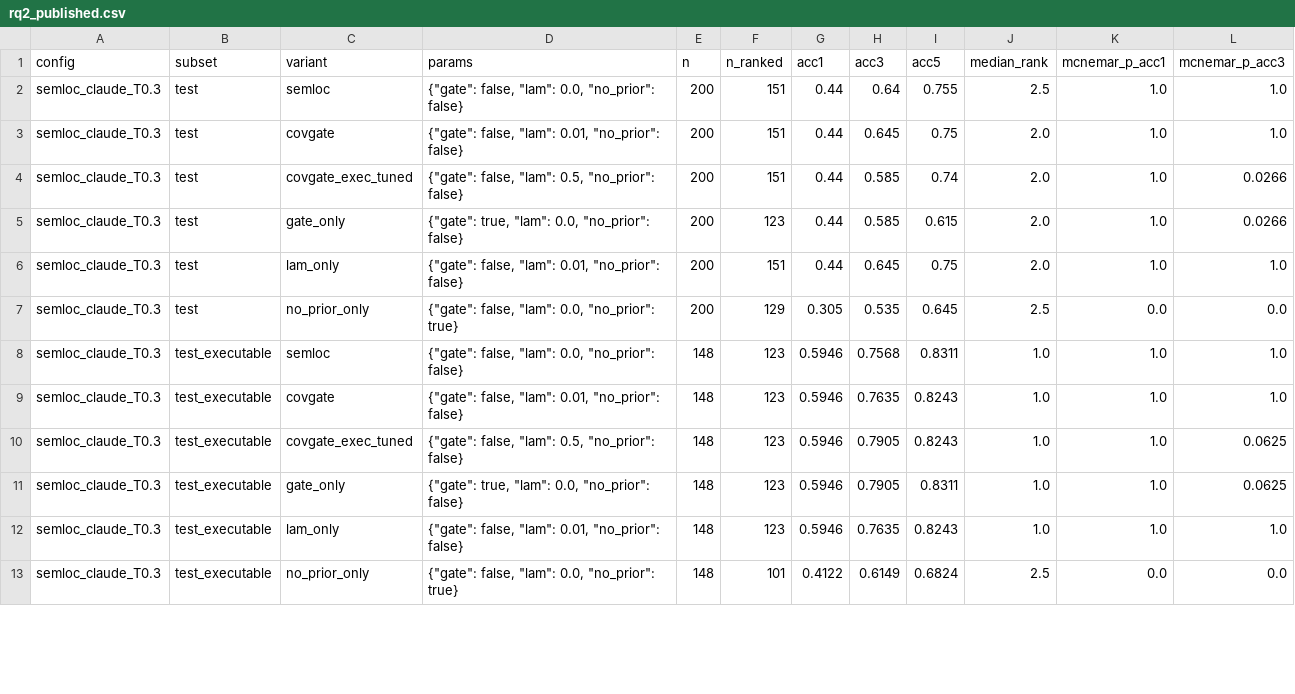
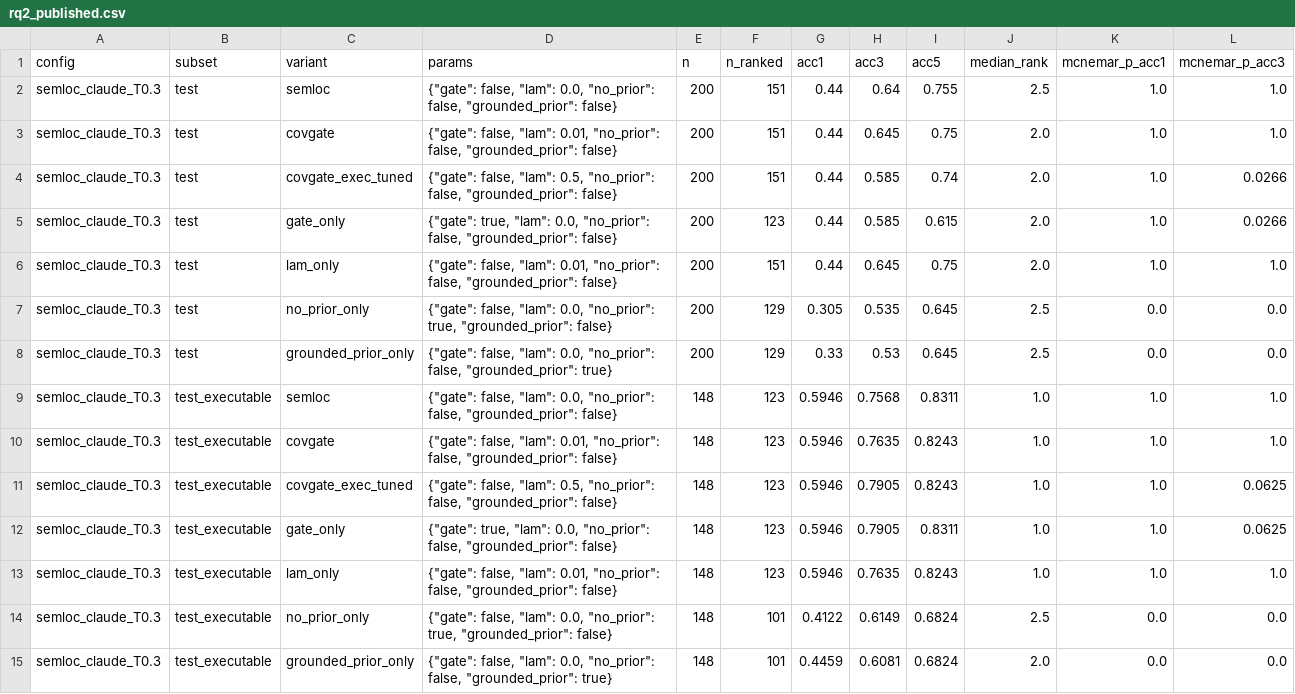
Before and after one commit to doanan293/grounded-or-guessed, a CSV file: data/rq2_published.csv, drawn as a sheet; only a part is shown; the diff covers the shown part only.

Commit message:
feat: CovGate grounded-prior (credit the LLM guess only with execution evidence) — negative result

```diff
--- a/data/rq2_published.csv
+++ b/data/rq2_published.csv
@@ -1,13 +1,15 @@
 config,subset,variant,params,n,n_ranked,acc1,acc3,acc5,median_rank,mcnemar_p_acc1,mcnemar_p_acc3
-semloc_claude_T0.3,test,semloc,"{""gate"": false, ""lam"": 0.0, ""no_prior"": false}",200,151,0.44,0.64,0.755,2.5,1.0,1.0
-semloc_claude_T0.3,test,covgate,"{""gate"": false, ""lam"": 0.01, ""no_prior"": false}",200,151,0.44,0.645,0.75,2.0,1.0,1.0
-semloc_claude_T0.3,test,covgate_exec_tuned,"{""gate"": false, ""lam"": 0.5, ""no_prior"": false}",200,151,0.44,0.585,0.74,2.0,1.0,0.0266
-semloc_claude_T0.3,test,gate_only,"{""gate"": true, ""lam"": 0.0, ""no_prior"": false}",200,123,0.44,0.585,0.615,2.0,1.0,0.0266
-semloc_claude_T0.3,test,lam_only,"{""gate"": false, ""lam"": 0.01, ""no_prior"": false}",200,151,0.44,0.645,0.75,2.0,1.0,1.0
-semloc_claude_T0.3,test,no_prior_only,"{""gate"": false, ""lam"": 0.0, ""no_prior"": true}",200,129,0.305,0.535,0.645,2.5,0.0,0.0
-semloc_claude_T0.3,test_executable,semloc,"{""gate"": false, ""lam"": 0.0, ""no_prior"": false}",148,123,0.5946,0.7568,0.8311,1.0,1.0,1.0
-semloc_claude_T0.3,test_executable,covgate,"{""gate"": false, ""lam"": 0.01, ""no_prior"": false}",148,123,0.5946,0.7635,0.8243,1.0,1.0,1.0
-semloc_claude_T0.3,test_executable,covgate_exec_tuned,"{""gate"": false, ""lam"": 0.5, ""no_prior"": false}",148,123,0.5946,0.7905,0.8243,1.0,1.0,0.0625
-semloc_claude_T0.3,test_executable,gate_only,"{""gate"": true, ""lam"": 0.0, ""no_prior"": false}",148,123,0.5946,0.7905,0.8311,1.0,1.0,0.0625
-semloc_claude_T0.3,test_executable,lam_only,"{""gate"": false, ""lam"": 0.01, ""no_prior"": false}",148,123,0.5946,0.7635,0.8243,1.0,1.0,1.0
-semloc_claude_T0.3,test_executable,no_prior_only,"{""gate"": false, ""lam"": 0.0, ""no_prior"": true}",148,101,0.4122,0.6149,0.6824,2.5,0.0,0.0
+semloc_claude_T0.3,test,semloc,"{""gate"": false, ""lam"": 0.0, ""no_prior"": false, ""grounded_prior"": false}",200,151,0.44,0.64,0.755,2.5,1.0,1.0
+semloc_claude_T0.3,test,covgate,"{""gate"": false, ""lam"": 0.01, ""no_prior"": false, ""grounded_prior"": false}",200,151,0.44,0.645,0.75,2.0,1.0,1.0
+semloc_claude_T0.3,test,covgate_exec_tuned,"{""gate"": false, ""lam"": 0.5, ""no_prior"": false, ""grounded_prior"": false}",200,151,0.44,0.585,0.74,2.0,1.0,0.0266
+semloc_claude_T0.3,test,gate_only,"{""gate"": true, ""lam"": 0.0, ""no_prior"": false, ""grounded_prior"": false}",200,123,0.44,0.585,0.615,2.0,1.0,0.0266
+semloc_claude_T0.3,test,lam_only,"{""gate"": false, ""lam"": 0.01, ""no_prior"": false, ""grounded_prior"": false}",200,151,0.44,0.645,0.75,2.0,1.0,1.0
+semloc_claude_T0.3,test,no_prior_only,"{""gate"": false, ""lam"": 0.0, ""no_prior"": true, ""grounded_prior"": false}",200,129,0.305,0.535,0.645,2.5,0.0,0.0
+semloc_claude_T0.3,test,grounded_prior_only,"{""gate"": false, ""lam"": 0.0, ""no_prior"": false, ""grounded_prior"": true}",200,129,0.33,0.53,0.645,2.5,0.0,0.0
+semloc_claude_T0.3,test_executable,semloc,"{""gate"": false, ""lam"": 0.0, ""no_prior"": false, ""grounded_prior"": false}",148,123,0.5946,0.7568,0.8311,1.0,1.0,1.0
+semloc_claude_T0.3,test_executable,covgate,"{""gate"": false, ""lam"": 0.01, ""no_prior"": false, ""grounded_prior"": false}",148,123,0.5946,0.7635,0.8243,1.0,1.0,1.0
+semloc_claude_T0.3,test_executable,covgate_exec_tuned,"{""gate"": false, ""lam"": 0.5, ""no_prior"": false, ""grounded_prior"": false}",148,123,0.5946,0.7905,0.8243,1.0,1.0,0.0625
+semloc_claude_T0.3,test_executable,gate_only,"{""gate"": true, ""lam"": 0.0, ""no_prior"": false, ""grounded_prior"": false}",148,123,0.5946,0.7905,0.8311,1.0,1.0,0.0625
+semloc_claude_T0.3,test_executable,lam_only,"{""gate"": false, ""lam"": 0.01, ""no_prior"": false, ""grounded_prior"": false}",148,123,0.5946,0.7635,0.8243,1.0,1.0,1.0
+semloc_claude_T0.3,test_executable,no_prior_only,"{""gate"": false, ""lam"": 0.0, ""no_prior"": true, ""grounded_prior"": false}",148,101,0.4122,0.6149,0.6824,2.5,0.0,0.0
+semloc_claude_T0.3,test_executable,grounded_prior_only,"{""gate"": false, ""lam"": 0.0, ""no_prior"": false, ""grounded_prior"": true}",148,101,0.4459,0.6081,0.6824,2.0,0.0,0.0
```
Also changed, not shown: 8 added rows and 48 edited cells elsewhere in this file, 3 other files.
